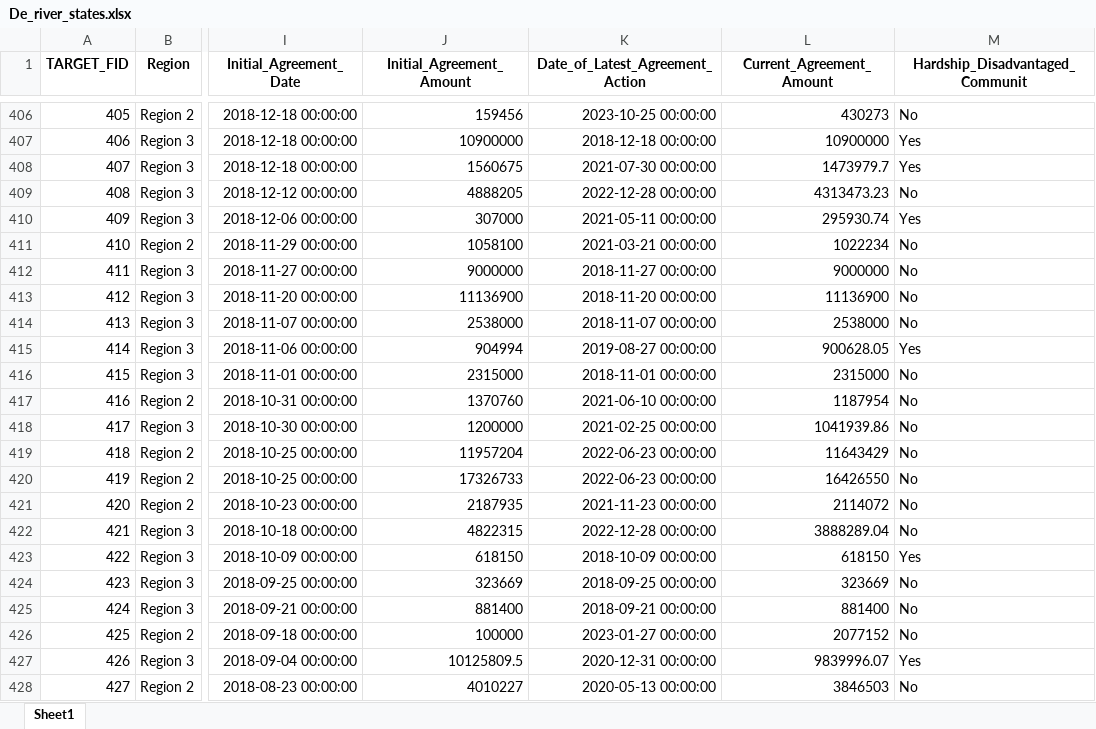
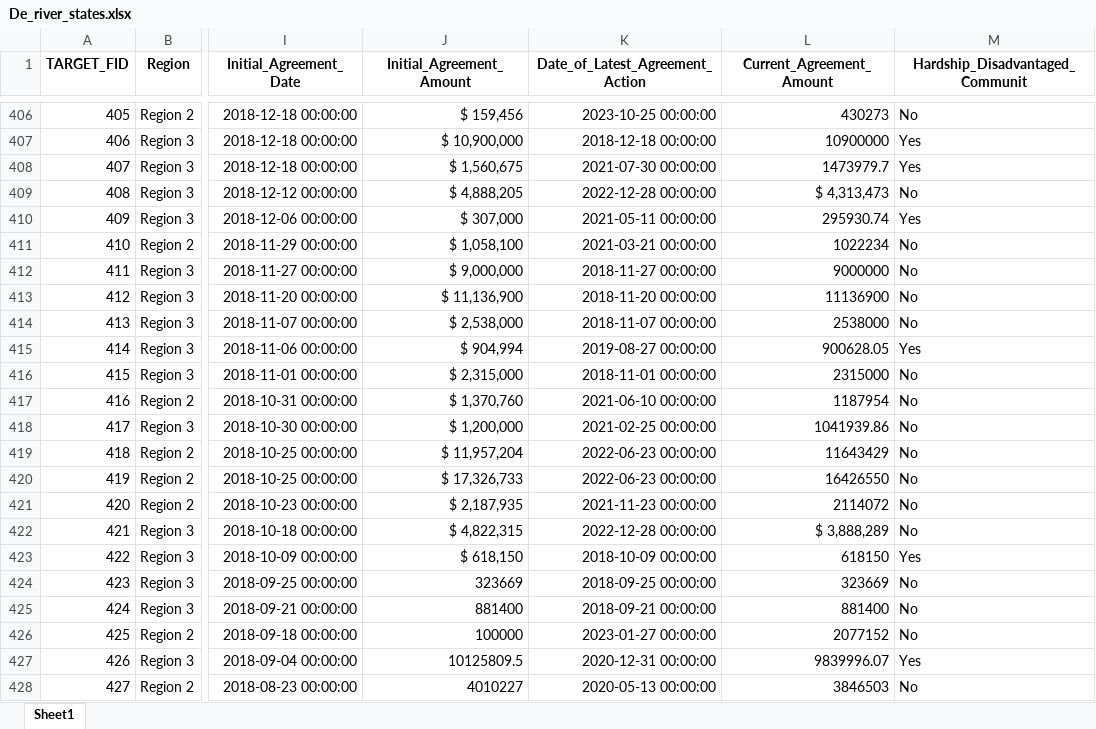
Before and after one commit to The-Water-Center-at-Penn/DE_Basin_CWSRF_Analysis, an Excel workbook: Data/De_river_states.xlsx, sheet Sheet1, drawn as a sheet; only a part is shown, gaps mark what is left out; values as stored, in another font and other column widths than the file's, no borders; the diff covers the shown part only; the diff names each change by its address in the sheet, - before the commit and + after, or states it on an @@ line.

```diff
--- a/Data/De_river_states.xlsx (sheet Sheet1)
+++ b/Data/De_river_states.xlsx (sheet Sheet1)
-J406 (Initial_Agreement_Amount): 159456
+J406 (Initial_Agreement_Amount): $ 159,456
-J407 (Initial_Agreement_Amount): 10900000
+J407 (Initial_Agreement_Amount): $ 10,900,000
-J408 (Initial_Agreement_Amount): 1560675
+J408 (Initial_Agreement_Amount): $ 1,560,675
-J409 (Initial_Agreement_Amount): 4888205
+J409 (Initial_Agreement_Amount): $ 4,888,205
-L409 (Current_Agreement_Amount): 4313473.23
+L409 (Current_Agreement_Amount): $ 4,313,473
-J410 (Initial_Agreement_Amount): 307000
+J410 (Initial_Agreement_Amount): $ 307,000
-J411 (Initial_Agreement_Amount): 1058100
+J411 (Initial_Agreement_Amount): $ 1,058,100
-J412 (Initial_Agreement_Amount): 9000000
+J412 (Initial_Agreement_Amount): $ 9,000,000
-J413 (Initial_Agreement_Amount): 11136900
+J413 (Initial_Agreement_Amount): $ 11,136,900
-J414 (Initial_Agreement_Amount): 2538000
+J414 (Initial_Agreement_Amount): $ 2,538,000
-J415 (Initial_Agreement_Amount): 904994
+J415 (Initial_Agreement_Amount): $ 904,994
-J416 (Initial_Agreement_Amount): 2315000
+J416 (Initial_Agreement_Amount): $ 2,315,000
-J417 (Initial_Agreement_Amount): 1370760
+J417 (Initial_Agreement_Amount): $ 1,370,760
-J418 (Initial_Agreement_Amount): 1200000
+J418 (Initial_Agreement_Amount): $ 1,200,000
-J419 (Initial_Agreement_Amount): 11957204
+J419 (Initial_Agreement_Amount): $ 11,957,204
-J420 (Initial_Agreement_Amount): 17326733
+J420 (Initial_Agreement_Amount): $ 17,326,733
-J421 (Initial_Agreement_Amount): 2187935
+J421 (Initial_Agreement_Amount): $ 2,187,935
-J422 (Initial_Agreement_Amount): 4822315
+J422 (Initial_Agreement_Amount): $ 4,822,315
-L422 (Current_Agreement_Amount): 3888289.04
+L422 (Current_Agreement_Amount): $ 3,888,289
-J423 (Initial_Agreement_Amount): 618150
+J423 (Initial_Agreement_Amount): $ 618,150
```
Also changed, not shown: 28 edited cells elsewhere in this sheet, 4 other files.
